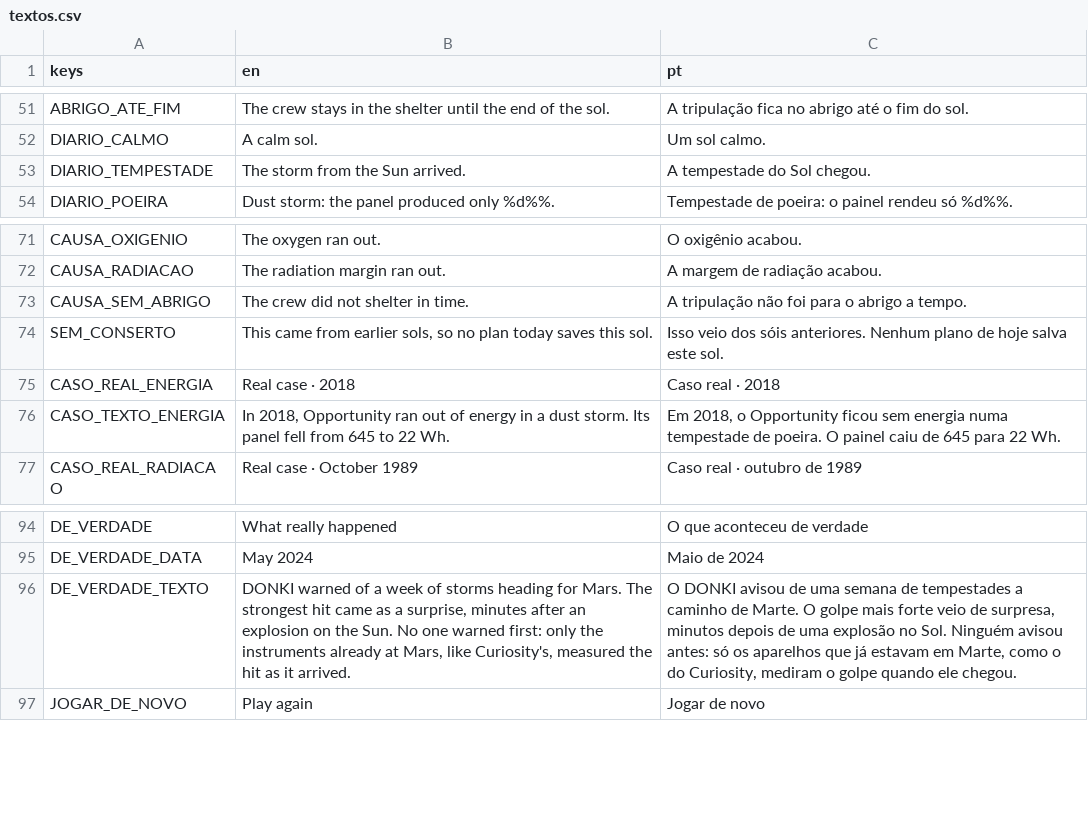
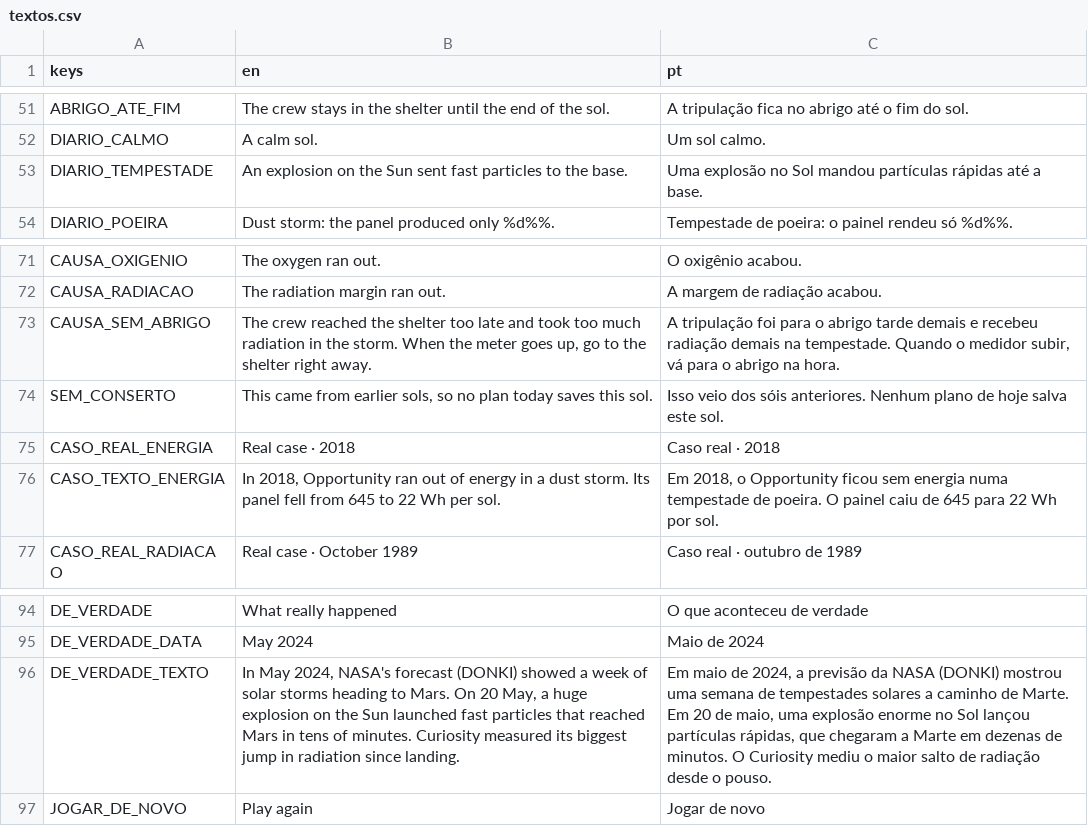
Before and after one commit to FreitasVarejo/five-sols-on-mars, a CSV file: textos/textos.csv, drawn as a sheet; only a part is shown, gaps mark what is left out; the diff covers the shown part only.

```diff
--- a/textos/textos.csv
+++ b/textos/textos.csv
@@ -52,3 +52,3 @@ ABRIGO_ATE_FIM,The crew stays in the shelter until the end of the sol.,A tripula
 DIARIO_CALMO,A calm sol.,Um sol calmo.
-DIARIO_TEMPESTADE,The storm from the Sun arrived.,A tempestade do Sol chegou.
+DIARIO_TEMPESTADE,An explosion on the Sun sent fast particles to the base.,Uma explosão no Sol mandou partículas rápidas até a base.
 DIARIO_POEIRA,Dust storm: the panel produced only %d%%.,Tempestade de poeira: o painel rendeu só %d%%.
@@ -72,6 +72,6 @@ CAUSA_OXIGENIO,The oxygen ran out.,O oxigênio acabou.
 CAUSA_RADIACAO,The radiation margin ran out.,A margem de radiação acabou.
-CAUSA_SEM_ABRIGO,The crew did not shelter in time.,A tripulação não foi para o abrigo a tempo.
+CAUSA_SEM_ABRIGO,"The crew reached the shelter too late and took too much radiation in the storm. When the meter goes up, go to the shelter right away.","A tripulação foi para o abrigo tarde demais e recebeu radiação demais na tempestade. Quando o medidor subir, vá para o abrigo na hora."
 SEM_CONSERTO,"This came from earlier sols, so no plan today saves this sol.",Isso veio dos sóis anteriores. Nenhum plano de hoje salva este sol.
 CASO_REAL_ENERGIA,Real case · 2018,Caso real · 2018
-CASO_TEXTO_ENERGIA,"In 2018, Opportunity ran out of energy in a dust storm. Its panel fell from 645 to 22 Wh.","Em 2018, o Opportunity ficou sem energia numa tempestade de poeira. O painel caiu de 645 para 22 Wh."
+CASO_TEXTO_ENERGIA,"In 2018, Opportunity ran out of energy in a dust storm. Its panel fell from 645 to 22 Wh per sol.","Em 2018, o Opportunity ficou sem energia numa tempestade de poeira. O painel caiu de 645 para 22 Wh por sol."
 CASO_REAL_RADIACAO,Real case · October 1989,Caso real · outubro de 1989
@@ -95,3 +95,3 @@ DE_VERDADE,What really happened,O que aconteceu de verdade
 DE_VERDADE_DATA,May 2024,Maio de 2024
-DE_VERDADE_TEXTO,"DONKI warned of a week of storms heading for Mars. The strongest hit came as a surprise, minutes after an explosion on the Sun. No one warned first: only the instruments already at Mars, like Curiosity's, measured the hit as it arrived.","O DONKI avisou de uma semana de tempestades a caminho de Marte. O golpe mais forte veio de surpresa, minutos depois de uma explosão no Sol. Ninguém avisou antes: só os aparelhos que já estavam em Marte, como o do Curiosity, mediram o golpe quando ele chegou."
+DE_VERDADE_TEXTO,"In May 2024, NASA's forecast (DONKI) showed a week of solar storms heading to Mars. On 20 May, a huge explosion on the Sun launched fast particles that reached Mars in tens of minutes. Curiosity measured its biggest jump in radiation since landing.","Em maio de 2024, a previsão da NASA (DONKI) mostrou uma semana de tempestades solares a caminho de Marte. Em 20 de maio, uma explosão enorme no Sol lançou partículas rápidas, que chegaram a Marte em dezenas de minutos. O Curiosity mediu o maior salto de radiação desde o pouso."
 JOGAR_DE_NOVO,Play again,Jogar de novo
```
Also changed, not shown: 6 added rows and 10 edited cells elsewhere in this file, 3 other files.
